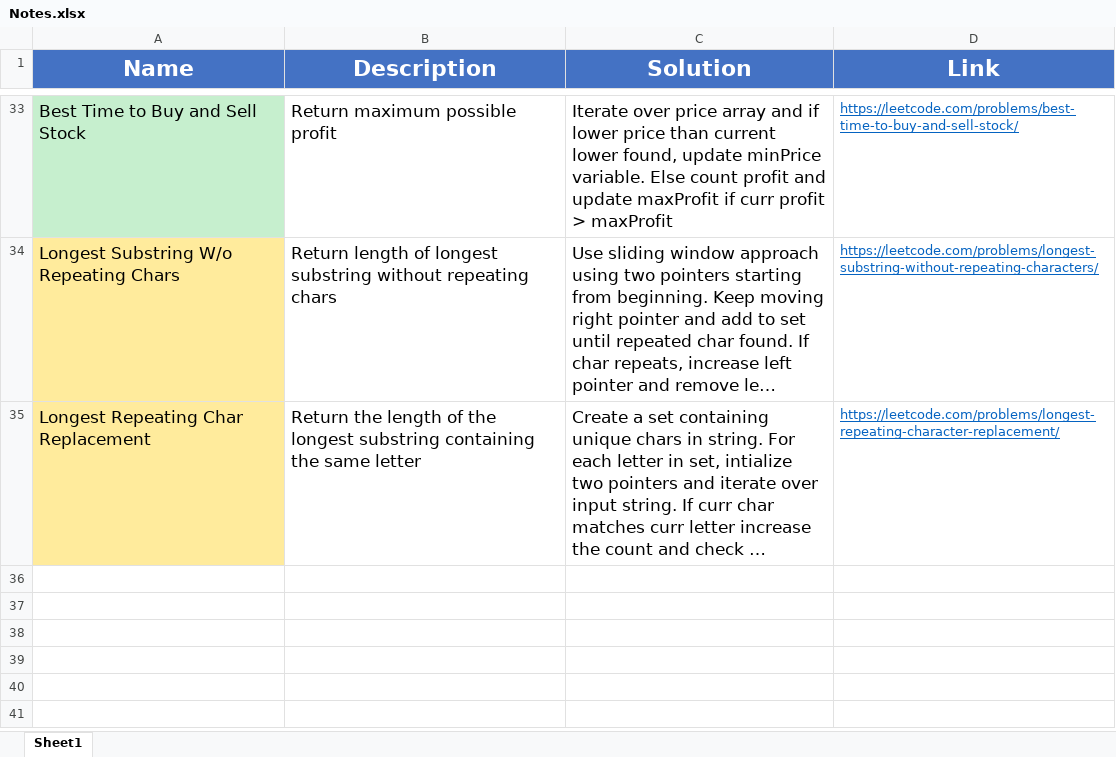
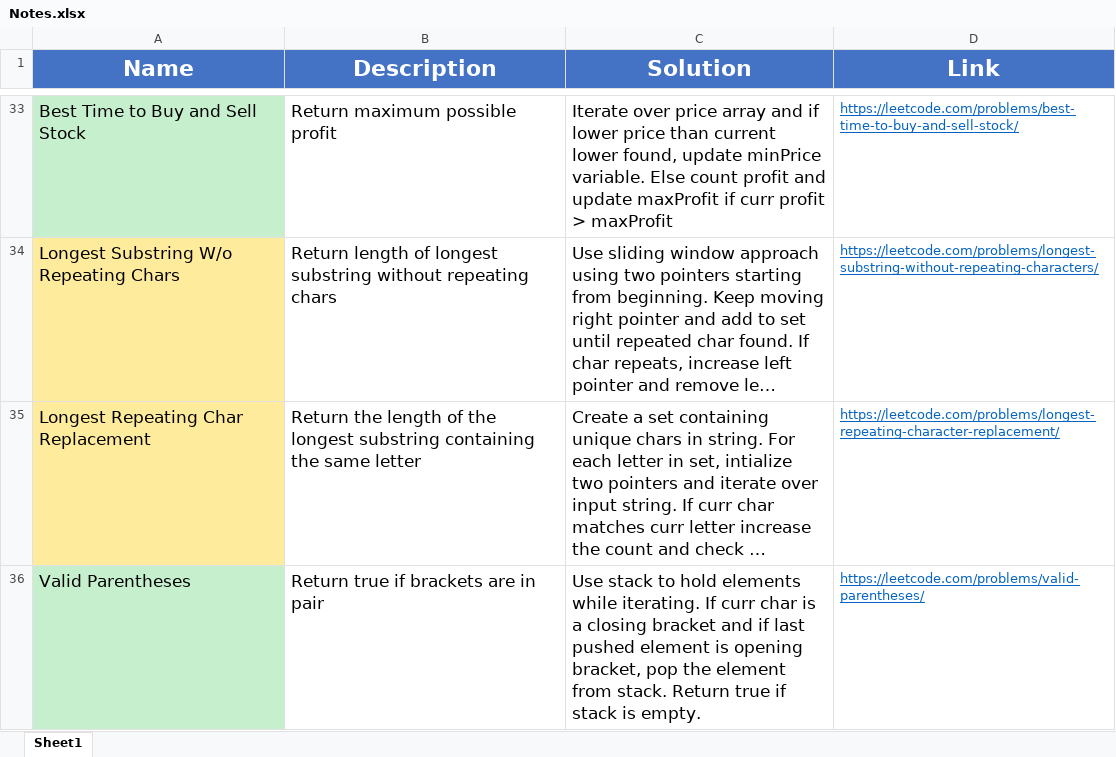
Before and after one commit to madeByRM/InterviewPrep, an Excel workbook: Notes.xlsx, sheet Sheet1, drawn as a sheet; only a part is shown, gaps mark what is left out; long unchanged cells end in …; values as stored, in another font and other column widths than the file's, no borders; the diff names each change by its address in the sheet, - before the commit and + after, or states it on an @@ line.

Commit message:
Added new problem

```diff
--- a/Notes.xlsx (sheet Sheet1)
+++ b/Notes.xlsx (sheet Sheet1)
+row 36: Valid Parentheses | Return true if brackets are in pair | Use stack to hold elements while iterating. If curr char is a closing bracket and if last pushed element is opening bracket, pop the element from stack. Return true if stack is empty. | https://leetcode.com/problems/valid-parentheses/
```
Also changed, not shown: 3 other files.
